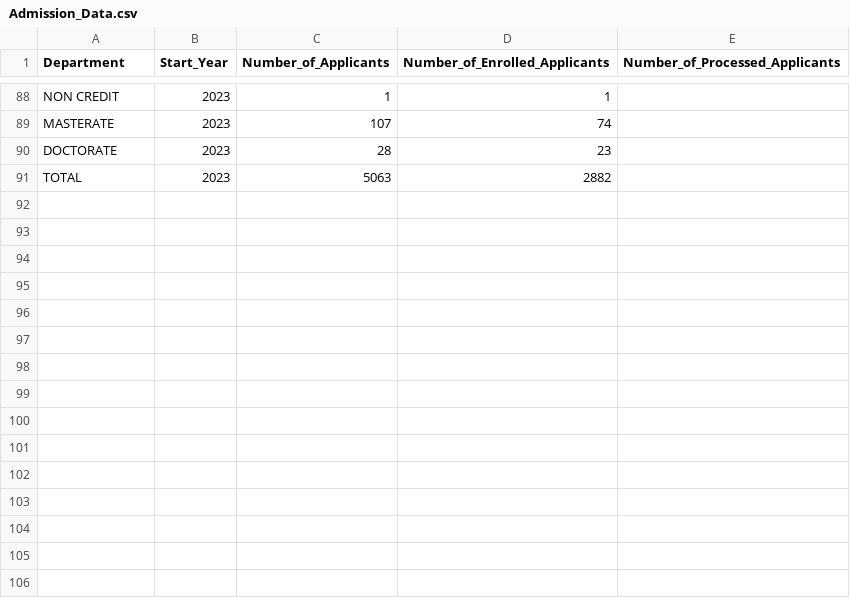
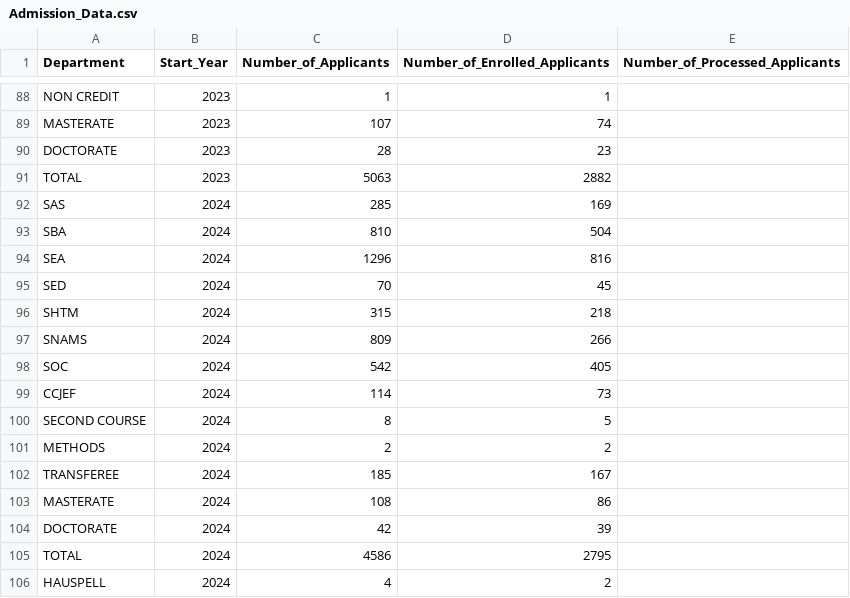
Before and after one commit to VurnKambal/AngeliteForecast, a CSV file: data/Admission_Data.csv, drawn as a sheet; only a part is shown, gaps mark what is left out; the diff names each change by its address in the sheet, - before the commit and + after, or states it on an @@ line.

```diff
--- a/data/Admission_Data.csv
+++ b/data/Admission_Data.csv
+row 92: SAS | 2024 | 285 | 169
+row 93: SBA | 2024 | 810 | 504
+row 94: SEA | 2024 | 1296 | 816
+row 95: SED | 2024 | 70 | 45
+row 96: SHTM | 2024 | 315 | 218
+row 97: SNAMS | 2024 | 809 | 266
+row 98: SOC | 2024 | 542 | 405
+row 99: CCJEF | 2024 | 114 | 73
+row 100: SECOND COURSE | 2024 | 8 | 5
+row 101: METHODS | 2024 | 2 | 2
+row 102: TRANSFEREE | 2024 | 185 | 167
+row 103: MASTERATE | 2024 | 108 | 86
+row 104: DOCTORATE | 2024 | 42 | 39
+row 105: TOTAL | 2024 | 4586 | 2795
+row 106: HAUSPELL | 2024 | 4 | 2
```
Also changed, not shown: prediction_results.csv, 18 other files.
